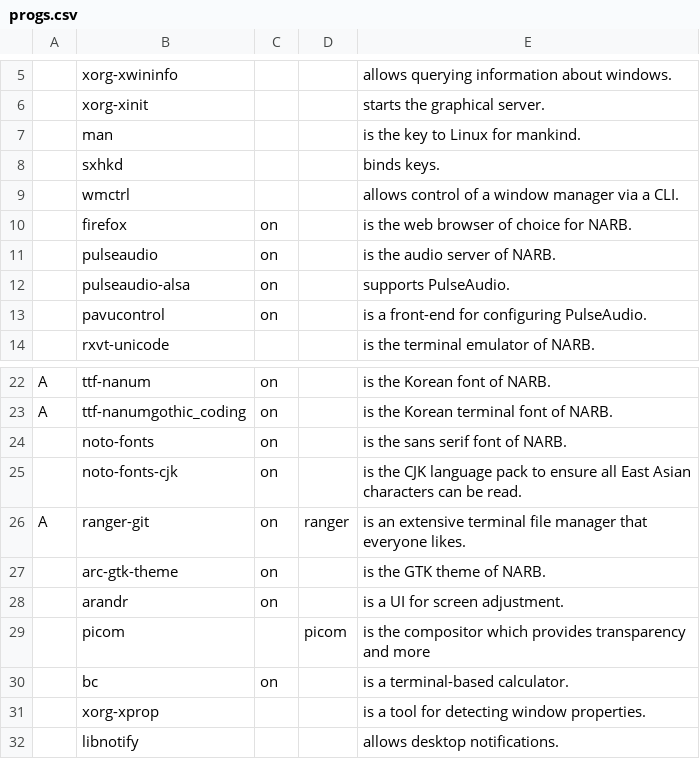
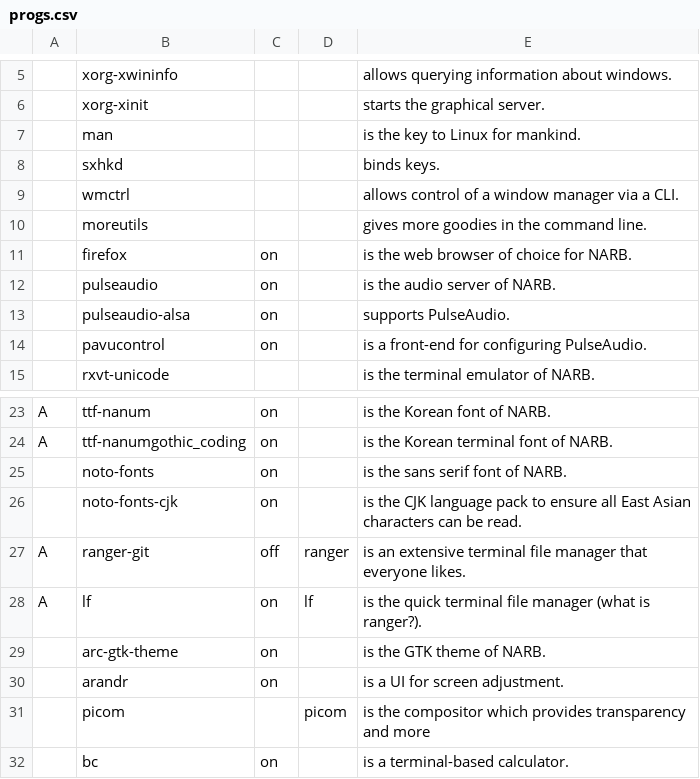
Before and after one commit to nicholastay/dotfiles, a CSV file: progs.csv, drawn as a sheet; only a part is shown, gaps mark what is left out; the shorter side is filled out with more unchanged rows.

Commit message:
Update progs

```diff
--- a/progs.csv
+++ b/progs.csv
@@ -9,2 +9,3 @@
 ,wmctrl,,,allows control of a window manager via a CLI.,
+,moreutils,,,gives more goodies in the command line.,
 ,firefox,on,,is the web browser of choice for NARB.,
@@ -25,3 +26,4 @@ A,ttf-nanumgothic_coding,on,,is the Korean terminal font of NARB.,
 ,noto-fonts-cjk,on,,is the CJK language pack to ensure all East Asian characters can be read.,
-A,ranger-git,on,ranger,is an extensive terminal file manager that everyone likes.,
+A,ranger-git,off,ranger,is an extensive terminal file manager that everyone likes.,
+A,lf,on,lf,is the quick terminal file manager (what is ranger?).,
 ,arc-gtk-theme,on,,is the GTK theme of NARB.,
```
